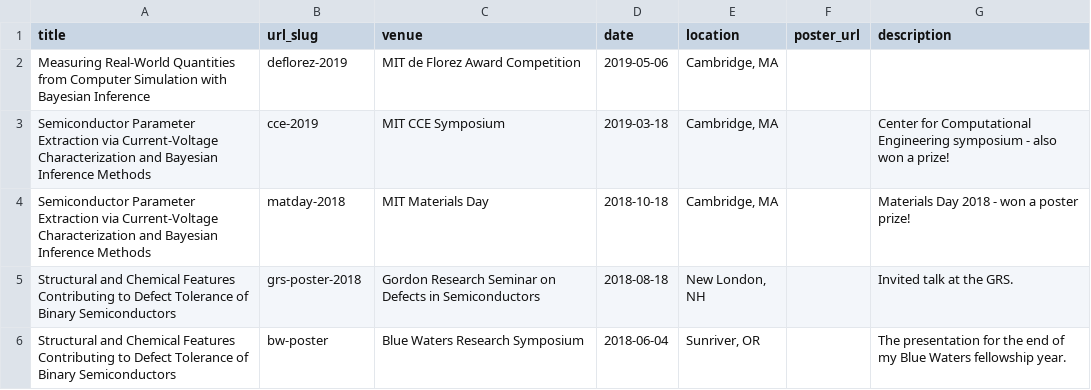
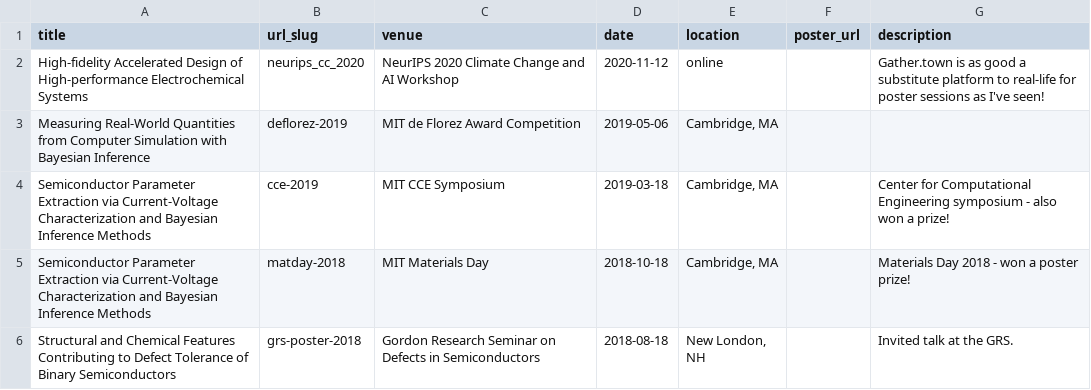
Before and after one commit to shsjxzh/shsjxzh.github.io, a TSV file: markdown_generator/posters.tsv, drawn as a sheet; only a part is shown; the shorter side is filled out with more unchanged rows.

Commit message:
add a talk and a poster

```diff
--- a/markdown_generator/posters.tsv
+++ b/markdown_generator/posters.tsv
@@ -1,2 +1,3 @@
 title	url_slug	venue	date	location	poster_url	description
+High-fidelity Accelerated Design of High-performance Electrochemical Systems	neurips_cc_2020	NeurIPS 2020 Climate Change and AI Workshop	2020-11-12	online		Gather.town is as good a substitute platform to real-life for poster sessions as I've seen!
 Measuring Real-World Quantities from Computer Simulation with Bayesian Inference	deflorez-2019	MIT de Florez Award Competition	2019-05-06	"Cambridge, MA"		
```
Also changed, not shown: markdown_generator/talks.tsv, 3 other files.
